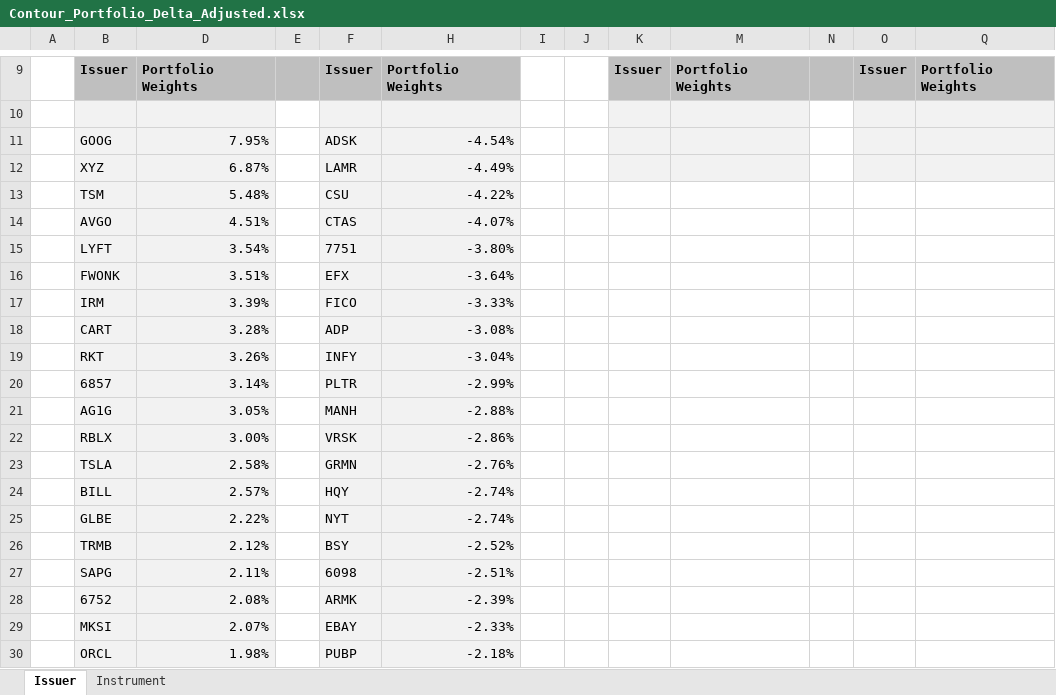
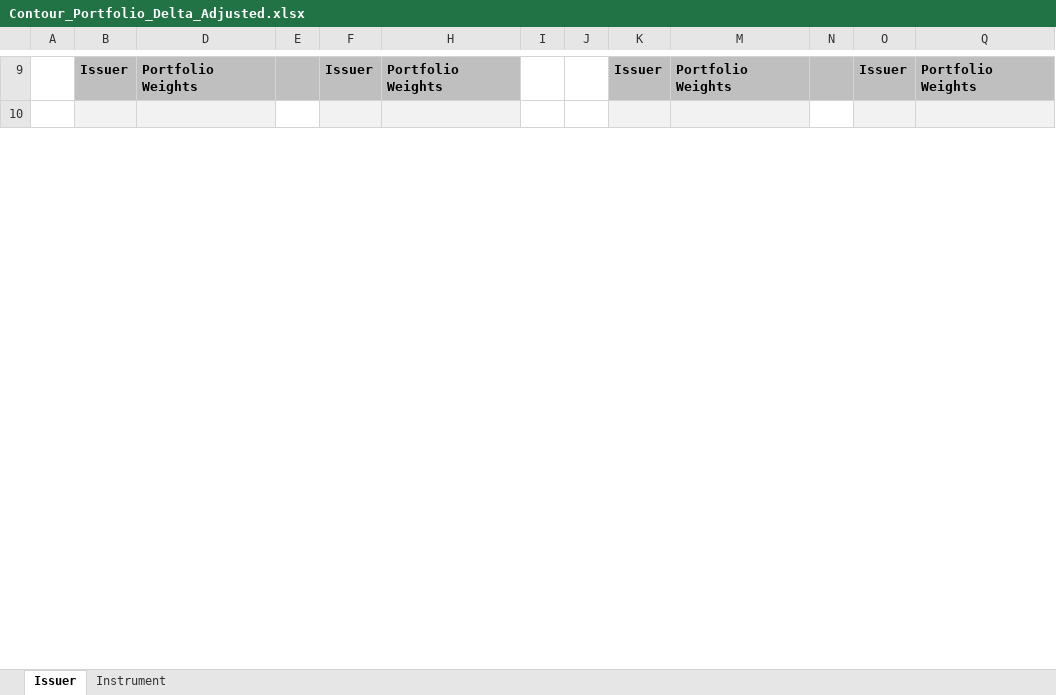
Before and after one commit to hk-contour/price_targets_monitor, an Excel workbook: Contour_Portfolio_Delta_Adjusted.xlsx, sheet Issuer, drawn as a sheet; only a part is shown, gaps mark what is left out; values as stored, in another font and other column widths than the file's, no borders; removed rows and columns are numbered as before the commit, all else as after; the diff covers the shown part only; the diff names each change by its address in the sheet, - before the commit and + after, or states it on an @@ line.

Commit message:
Add files via upload

```diff
--- a/Contour_Portfolio_Delta_Adjusted.xlsx (sheet Issuer)
+++ b/Contour_Portfolio_Delta_Adjusted.xlsx (sheet Issuer)
-row 11:  | GOOG | 7.95% |  | ADSK | -4.54%
-row 12:  | XYZ | 6.87% |  | LAMR | -4.49%
-row 13:  | TSM | 5.48% |  | CSU | -4.22%
-row 14:  | AVGO | 4.51% |  | CTAS | -4.07%
-row 15:  | LYFT | 3.54% |  | 7751 | -3.80%
-row 16:  | FWONK | 3.51% |  | EFX | -3.64%
-row 17:  | IRM | 3.39% |  | FICO | -3.33%
-row 18:  | CART | 3.28% |  | ADP | -3.08%
-row 19:  | RKT | 3.26% |  | INFY | -3.04%
-row 20:  | 6857 | 3.14% |  | PLTR | -2.99%
-row 21:  | AG1G | 3.05% |  | MANH | -2.88%
-row 22:  | RBLX | 3.00% |  | VRSK | -2.86%
-row 23:  | TSLA | 2.58% |  | GRMN | -2.76%
-row 24:  | BILL | 2.57% |  | HQY | -2.74%
-row 25:  | GLBE | 2.22% |  | NYT | -2.74%
-row 26:  | TRMB | 2.12% |  | BSY | -2.52%
-row 27:  | SAPG | 2.11% |  | 6098 | -2.51%
-row 28:  | 6752 | 2.08% |  | ARMK | -2.39%
-row 29:  | MKSI | 2.07% |  | EBAY | -2.33%
-row 30:  | ORCL | 1.98% |  | PUBP | -2.18%
```
Also changed, not shown: 57 added rows, 36 removed rows and 4 edited cells elsewhere in this sheet, sheet Instrument, formulas that keep their value, hidden cells.
